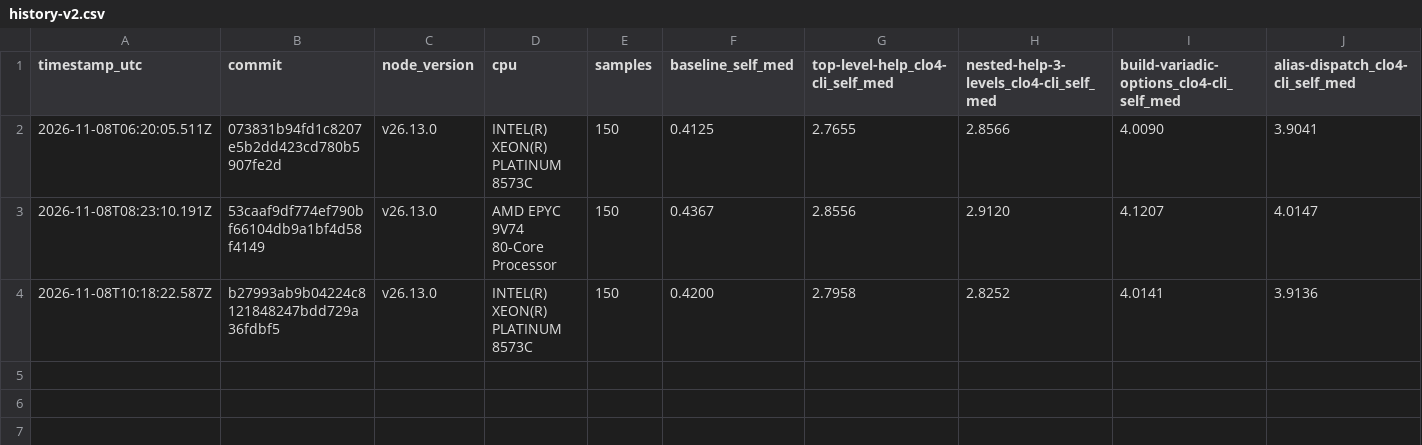
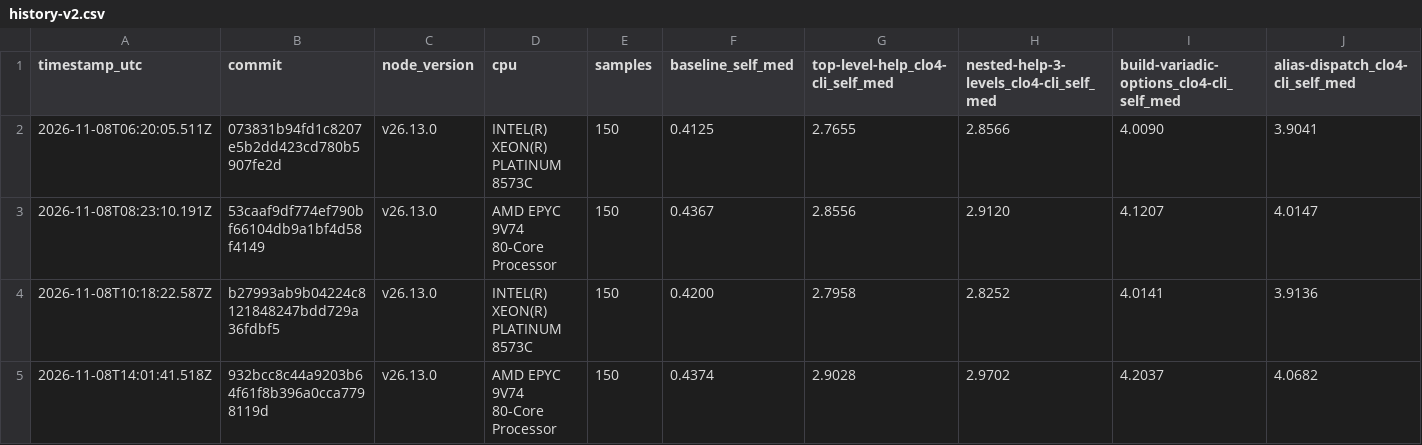
Before and after one commit to clo4/cli, a CSV file: history-v2.csv, drawn as a sheet; only a part is shown; rows hold the shown columns only; the diff names each change by its address in the sheet, - before the commit and + after, or states it on an @@ line.

```diff
--- a/history-v2.csv
+++ b/history-v2.csv
+row 5: 2026-11-08T14:01:41.518Z | 932bcc8c44a9203b64f61f8b396a0cca7798119d | v26.13.0 | AMD EPYC 9V74 80-Core Processor | 150 | 0.4374 | 2.9028 | 2.9702 | 4.2037 | 4.0682
```
